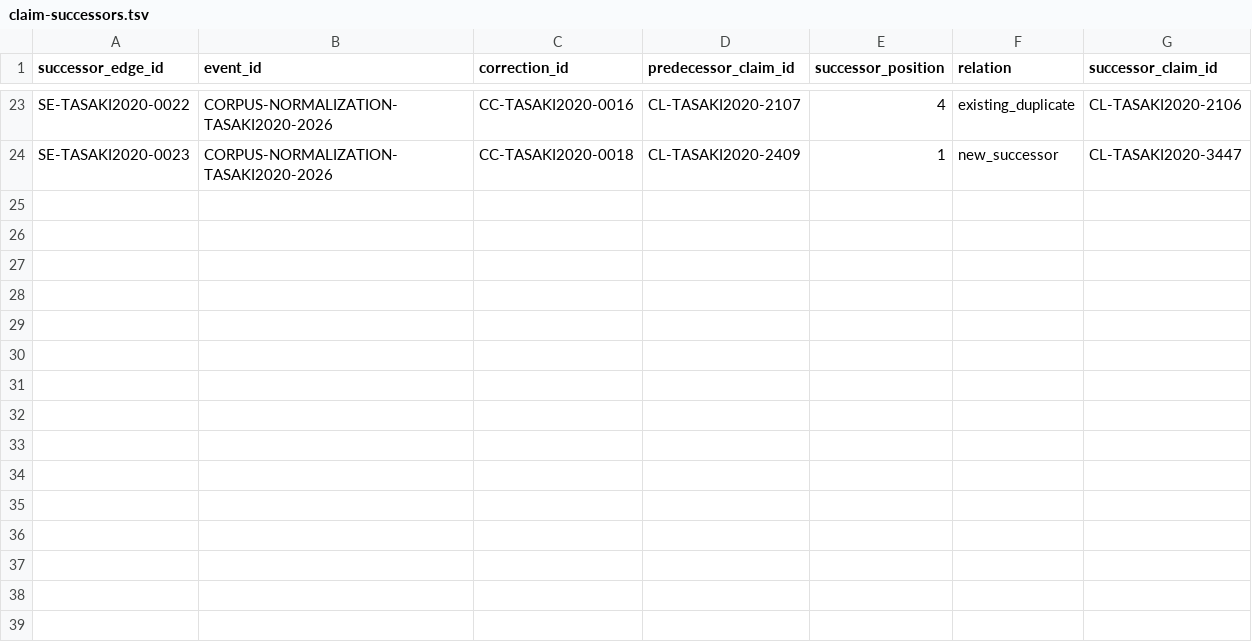
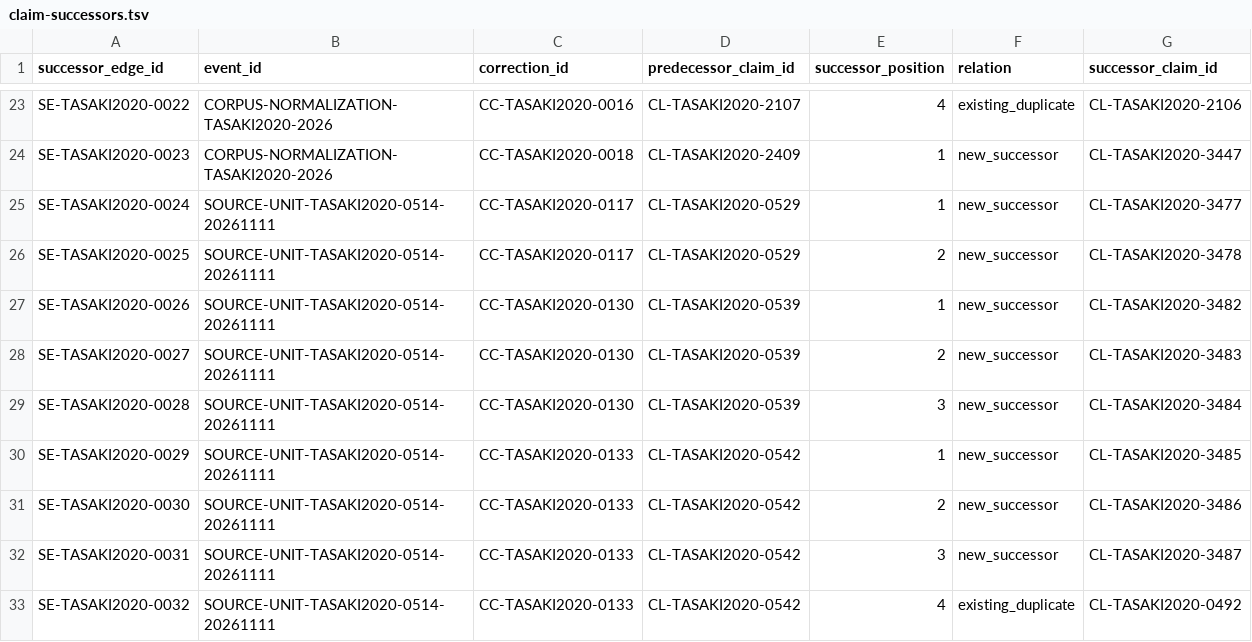
Before and after one commit to phasetr/lattice-system, a TSV file: registry/claim-successors.tsv, drawn as a sheet; only a part is shown, gaps mark what is left out.

```diff
--- a/registry/claim-successors.tsv
+++ b/registry/claim-successors.tsv
@@ -24 +24,10 @@ SE-TASAKI2020-0022	CORPUS-NORMALIZATION-TASAKI2020-2026	CC-TASAKI2020-0016	CL-TA
 SE-TASAKI2020-0023	CORPUS-NORMALIZATION-TASAKI2020-2026	CC-TASAKI2020-0018	CL-TASAKI2020-2409	1	new_successor	CL-TASAKI2020-3447
+SE-TASAKI2020-0024	SOURCE-UNIT-TASAKI2020-0514-20261111	CC-TASAKI2020-0117	CL-TASAKI2020-0529	1	new_successor	CL-TASAKI2020-3477
+SE-TASAKI2020-0025	SOURCE-UNIT-TASAKI2020-0514-20261111	CC-TASAKI2020-0117	CL-TASAKI2020-0529	2	new_successor	CL-TASAKI2020-3478
+SE-TASAKI2020-0026	SOURCE-UNIT-TASAKI2020-0514-20261111	CC-TASAKI2020-0130	CL-TASAKI2020-0539	1	new_successor	CL-TASAKI2020-3482
+SE-TASAKI2020-0027	SOURCE-UNIT-TASAKI2020-0514-20261111	CC-TASAKI2020-0130	CL-TASAKI2020-0539	2	new_successor	CL-TASAKI2020-3483
+SE-TASAKI2020-0028	SOURCE-UNIT-TASAKI2020-0514-20261111	CC-TASAKI2020-0130	CL-TASAKI2020-0539	3	new_successor	CL-TASAKI2020-3484
+SE-TASAKI2020-0029	SOURCE-UNIT-TASAKI2020-0514-20261111	CC-TASAKI2020-0133	CL-TASAKI2020-0542	1	new_successor	CL-TASAKI2020-3485
+SE-TASAKI2020-0030	SOURCE-UNIT-TASAKI2020-0514-20261111	CC-TASAKI2020-0133	CL-TASAKI2020-0542	2	new_successor	CL-TASAKI2020-3486
+SE-TASAKI2020-0031	SOURCE-UNIT-TASAKI2020-0514-20261111	CC-TASAKI2020-0133	CL-TASAKI2020-0542	3	new_successor	CL-TASAKI2020-3487
+SE-TASAKI2020-0032	SOURCE-UNIT-TASAKI2020-0514-20261111	CC-TASAKI2020-0133	CL-TASAKI2020-0542	4	existing_duplicate	CL-TASAKI2020-0492
```
Also changed, not shown: registry/claim-corrections.tsv, registry/claim-vocabulary-review.tsv, 16 other files.
